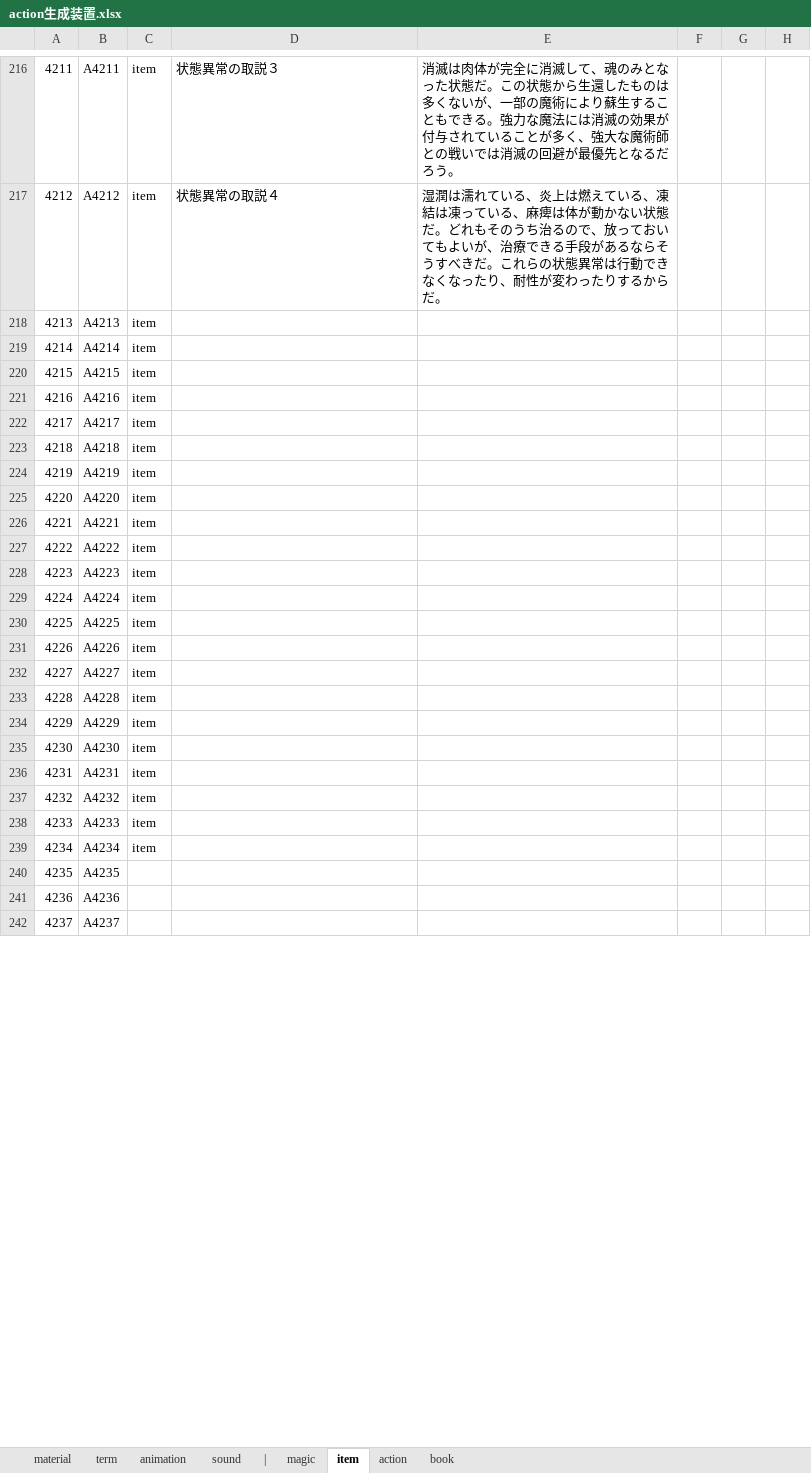
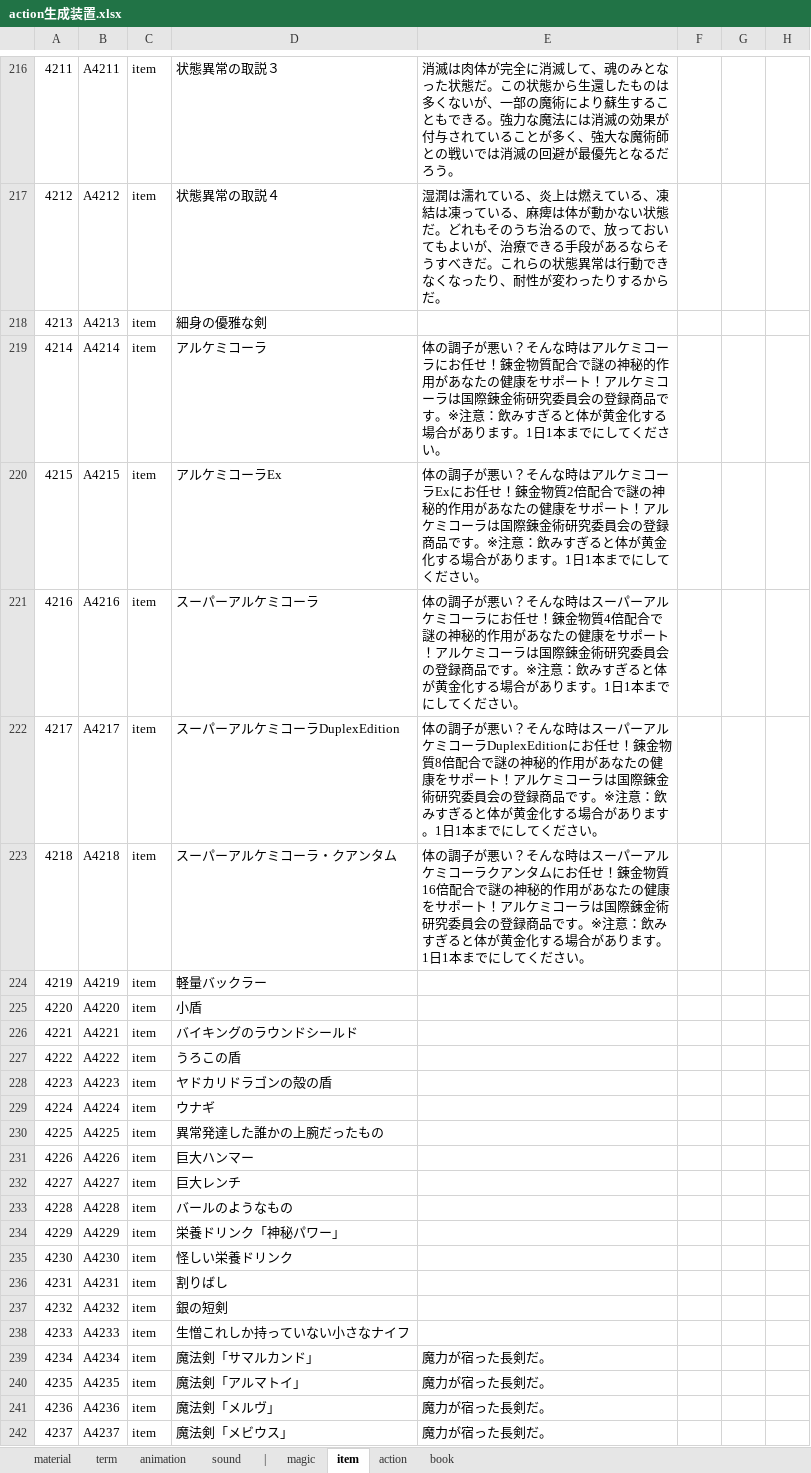
Before and after one commit to Shinacho/FuzzyWorld, an Excel workbook: resource/data/system/action生成装置.xlsx, sheet item, drawn as a sheet; only a part is shown, gaps mark what is left out; values as stored, in another font and other column widths than the file's, no borders; the diff covers the shown part only; the diff names each change by its address in the sheet, - before the commit and + after, or states it on an @@ line.

```diff
--- a/resource/data/system/action生成装置.xlsx (sheet item)
+++ b/resource/data/system/action生成装置.xlsx (sheet item)
-D218: (empty)
+D218: 細身の優雅な剣
-D219: (empty)
+D219: アルケミコーラ
-E219: (empty)
+E219: 体の調子が悪い？そんな時はアルケミコーラにお任せ！錬金物質配合で謎の神秘的作用があなたの健康をサポート！アルケミコーラは国際錬金術研究委員会の登録商品です。※注意：飲みすぎると体が黄金化する場合があります。1日1本までにしてください。
-D220: (empty)
+D220: アルケミコーラEx
-E220: (empty)
+E220: 体の調子が悪い？そんな時はアルケミコーラExにお任せ！錬金物質2倍配合で謎の神秘的作用があなたの健康をサポート！アルケミコーラは国際錬金術研究委員会の登録商品です。※注意：飲みすぎると体が黄金化する場合があります。1日1本までにしてください。
-D221: (empty)
+D221: スーパーアルケミコーラ
-E221: (empty)
+E221: 体の調子が悪い？そんな時はスーパーアルケミコーラにお任せ！錬金物質4倍配合で謎の神秘的作用があなたの健康をサポート！アルケミコーラは国際錬金術研究委員会の登録商品です。※注意：飲みすぎると体が黄金化する場合があります。1日1本までにしてください。
-D222: (empty)
+D222: スーパーアルケミコーラDuplexEdition
-E222: (empty)
+E222: 体の調子が悪い？そんな時はスーパーアルケミコーラDuplexEditionにお任せ！錬金物質8倍配合で謎の神秘的作用があなたの健康をサポート！アルケミコーラは国際錬金術研究委員会の登録商品です。※注意：飲みすぎると体が黄金化する場合があります。1日1本までにしてください。
-D223: (empty)
+D223: スーパーアルケミコーラ・クアンタム
-E223: (empty)
+E223: 体の調子が悪い？そんな時はスーパーアルケミコーラクアンタムにお任せ！錬金物質16倍配合で謎の神秘的作用があなたの健康をサポート！アルケミコーラは国際錬金術研究委員会の登録商品です。※注意：飲みすぎると体が黄金化する場合があります。1日1本までにしてください。
-D224: (empty)
+D224: 軽量バックラー
-D225: (empty)
+D225: 小盾
-D226: (empty)
+D226: バイキングのラウンドシールド
-D227: (empty)
+D227: うろこの盾
-D228: (empty)
+D228: ヤドカリドラゴンの殻の盾
-D229: (empty)
+D229: ウナギ
-D230: (empty)
+D230: 異常発達した誰かの上腕だったもの
-D231: (empty)
+D231: 巨大ハンマー
-D232: (empty)
+D232: 巨大レンチ
-D233: (empty)
+D233: バールのようなもの
-D234: (empty)
+D234: 栄養ドリンク「神秘パワー」
-D235: (empty)
+D235: 怪しい栄養ドリンク
-D236: (empty)
+D236: 割りばし
-D237: (empty)
+D237: 銀の短剣
-D238: (empty)
+D238: 生憎これしか持っていない小さなナイフ
-D239: (empty)
+D239: 魔法剣「サマルカンド」
-E239:E242: (empty)
+E239:E242: 魔力が宿った長剣だ。
-C240:C242: (empty)
+C240:C242: item
-D240: (empty)
+D240: 魔法剣「アルマトイ」
-D241: (empty)
+D241: 魔法剣「メルヴ」
-D242: (empty)
+D242: 魔法剣「メビウス」
```
Also changed, not shown: 51 edited cells elsewhere in this sheet, sheet magic, 15 other files.
